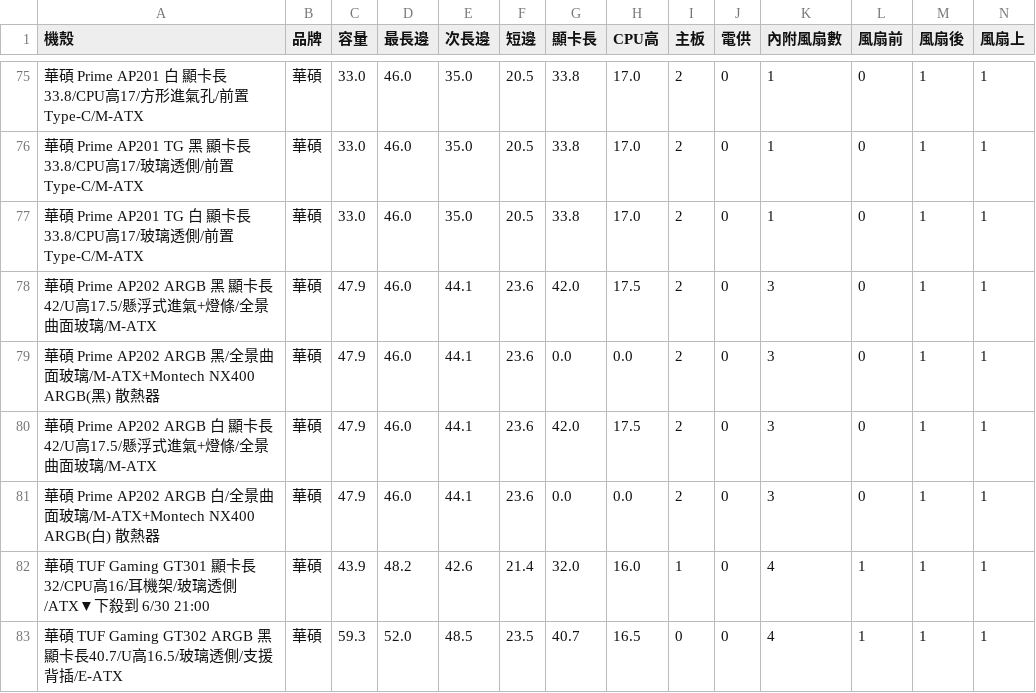
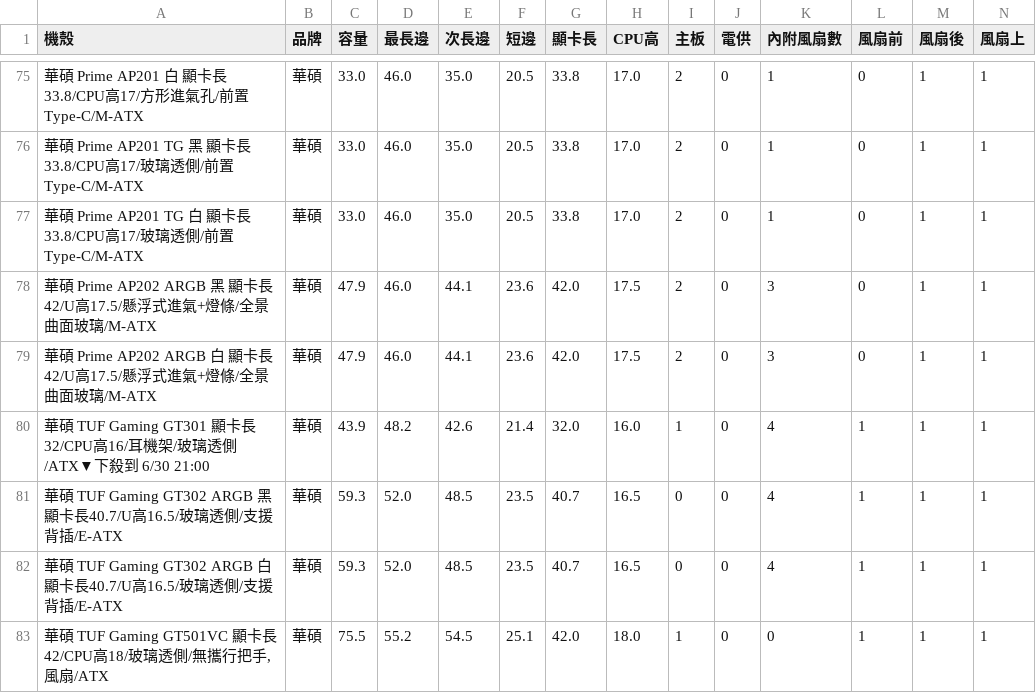
Before and after one commit to douobb/pc_case_data, a CSV file: pc_case.csv, drawn as a sheet; only a part is shown, gaps mark what is left out; the shorter side is filled out with more unchanged rows; rows hold the shown columns only; the diff names each change by its address in the sheet, - before the commit and + after, or states it on an @@ line.

```diff
--- a/pc_case.csv
+++ b/pc_case.csv
-row 79: 華碩 Prime AP202 ARGB 黑/全景曲面玻璃/M-ATX+Montech NX400 ARGB(黑) 散熱器 | 華碩 | 47.9 | 46.0 | 44.1 | 23.6 | 0.0 | 0.0 | 2 | 0 | 3 | 0 | 1 | 1
-row 81: 華碩 Prime AP202 ARGB 白/全景曲面玻璃/M-ATX+Montech NX400 ARGB(白) 散熱器 | 華碩 | 47.9 | 46.0 | 44.1 | 23.6 | 0.0 | 0.0 | 2 | 0 | 3 | 0 | 1 | 1
```
Also changed, not shown: 1 other file.
